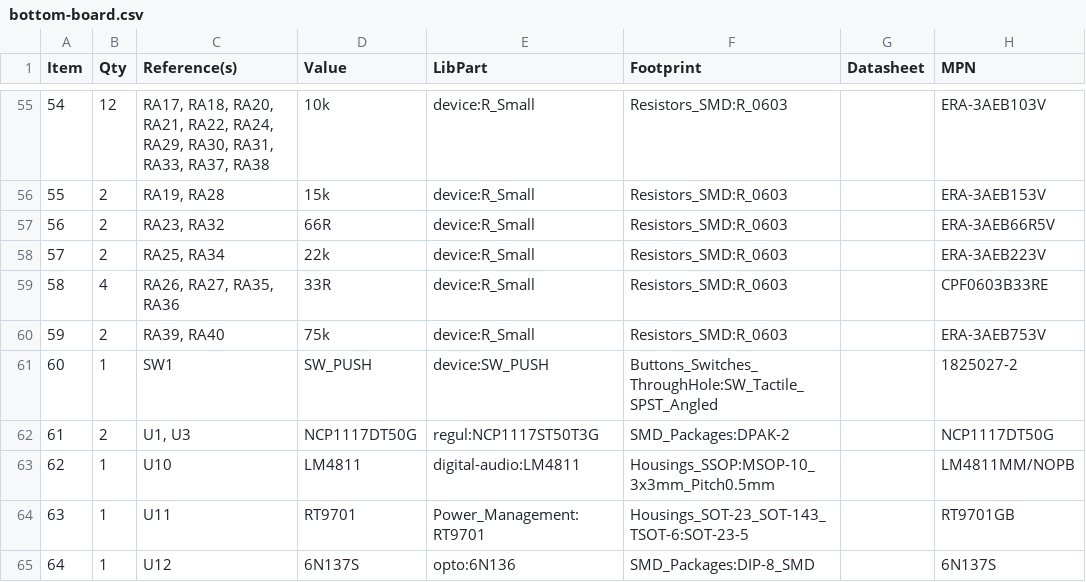
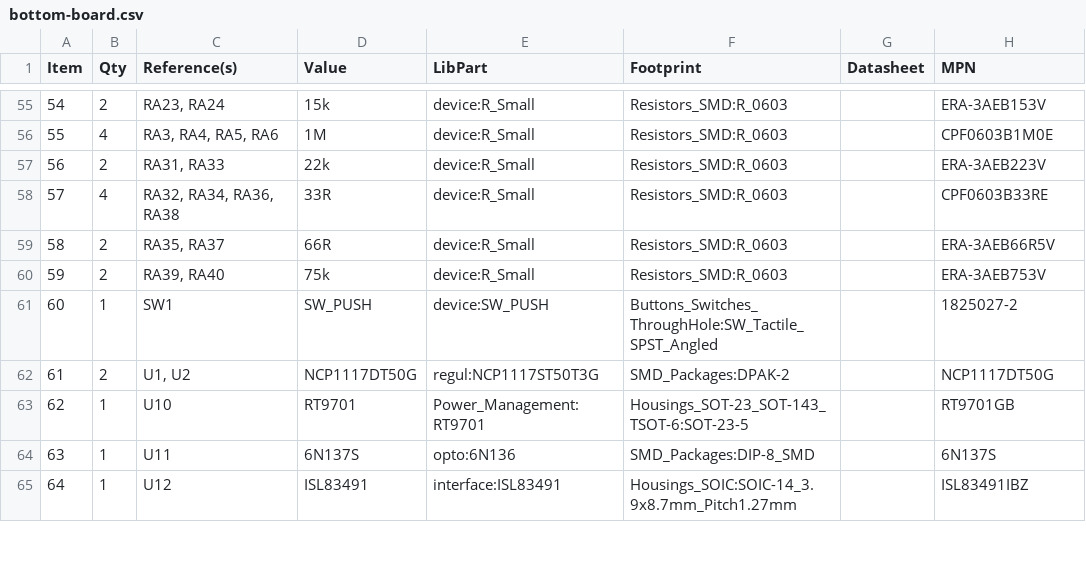
Before and after one commit to mod-audio/mod-hw-duoX, a CSV file: hw-design/bottom-board/bottom-board.csv, drawn as a sheet; only a part is shown, gaps mark what is left out; the diff covers the shown part only.

```diff
--- a/hw-design/bottom-board/bottom-board.csv
+++ b/hw-design/bottom-board/bottom-board.csv
@@ -55,11 +55,11 @@ Item,Qty,Reference(s),Value,LibPart,Footprint,Datasheet,MPN
-54,12,"RA17, RA18, RA20, RA21, RA22, RA24, RA29, RA30, RA31, RA33, RA37, RA38",10k,device:R_Small,Resistors_SMD:R_0603,,ERA-3AEB103V
-55,2,"RA19, RA28",15k,device:R_Small,Resistors_SMD:R_0603,,ERA-3AEB153V
-56,2,"RA23, RA32",66R,device:R_Small,Resistors_SMD:R_0603,,ERA-3AEB66R5V
-57,2,"RA25, RA34",22k,device:R_Small,Resistors_SMD:R_0603,,ERA-3AEB223V
-58,4,"RA26, RA27, RA35, RA36",33R,device:R_Small,Resistors_SMD:R_0603,,CPF0603B33RE
+54,2,"RA23, RA24",15k,device:R_Small,Resistors_SMD:R_0603,,ERA-3AEB153V
+55,4,"RA3, RA4, RA5, RA6",1M,device:R_Small,Resistors_SMD:R_0603,,CPF0603B1M0E
+56,2,"RA31, RA33",22k,device:R_Small,Resistors_SMD:R_0603,,ERA-3AEB223V
+57,4,"RA32, RA34, RA36, RA38",33R,device:R_Small,Resistors_SMD:R_0603,,CPF0603B33RE
+58,2,"RA35, RA37",66R,device:R_Small,Resistors_SMD:R_0603,,ERA-3AEB66R5V
 59,2,"RA39, RA40",75k,device:R_Small,Resistors_SMD:R_0603,,ERA-3AEB753V
 60,1,SW1,SW_PUSH,device:SW_PUSH,Buttons_Switches_ThroughHole:SW_Tactile_SPST_Angled,,1825027-2
-61,2,"U1, U3",NCP1117DT50G,regul:NCP1117ST50T3G,SMD_Packages:DPAK-2,,NCP1117DT50G
-62,1,U10,LM4811,digital-audio:LM4811,Housings_SSOP:MSOP-10_3x3mm_Pitch0.5mm,,LM4811MM/NOPB
-63,1,U11,RT9701,Power_Management:RT9701,Housings_SOT-23_SOT-143_TSOT-6:SOT-23-5,,RT9701GB
-64,1,U12,6N137S,opto:6N136,SMD_Packages:DIP-8_SMD,,6N137S
+61,2,"U1, U2",NCP1117DT50G,regul:NCP1117ST50T3G,SMD_Packages:DPAK-2,,NCP1117DT50G
+62,1,U10,RT9701,Power_Management:RT9701,Housings_SOT-23_SOT-143_TSOT-6:SOT-23-5,,RT9701GB
+63,1,U11,6N137S,opto:6N136,SMD_Packages:DIP-8_SMD,,6N137S
+64,1,U12,ISL83491,interface:ISL83491,Housings_SOIC:SOIC-14_3.9x8.7mm_Pitch1.27mm,,ISL83491IBZ
```
Also changed, not shown: 127 edited cells elsewhere in this file, 1 other file.
